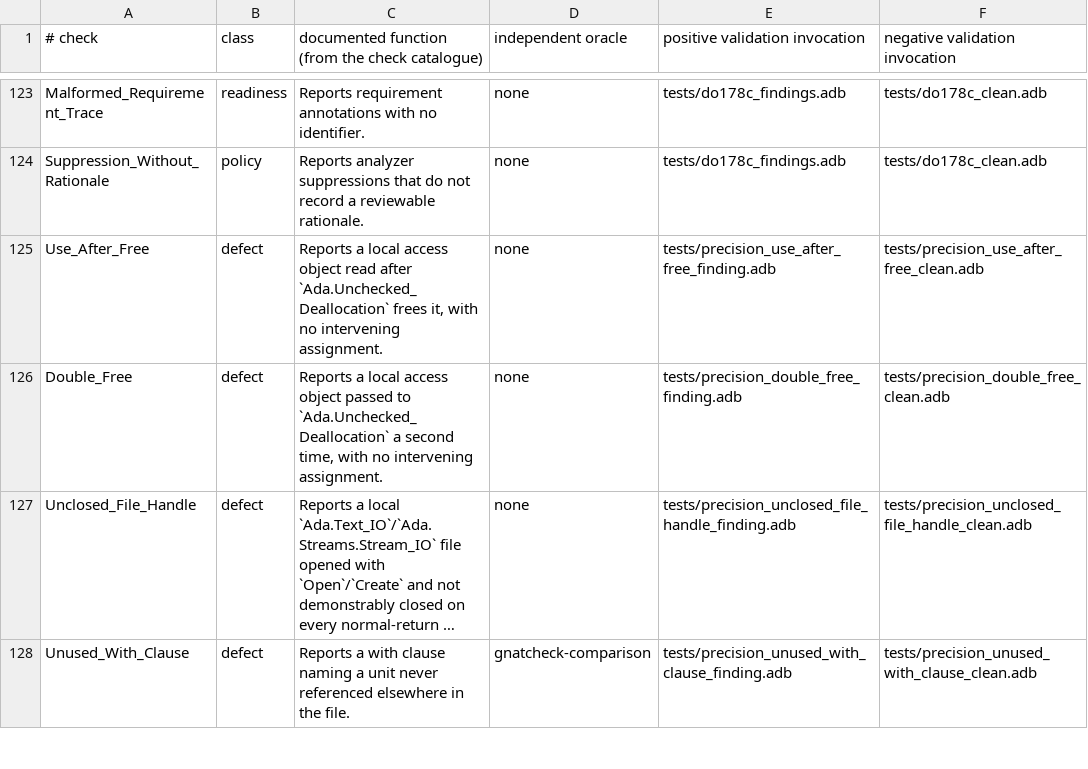
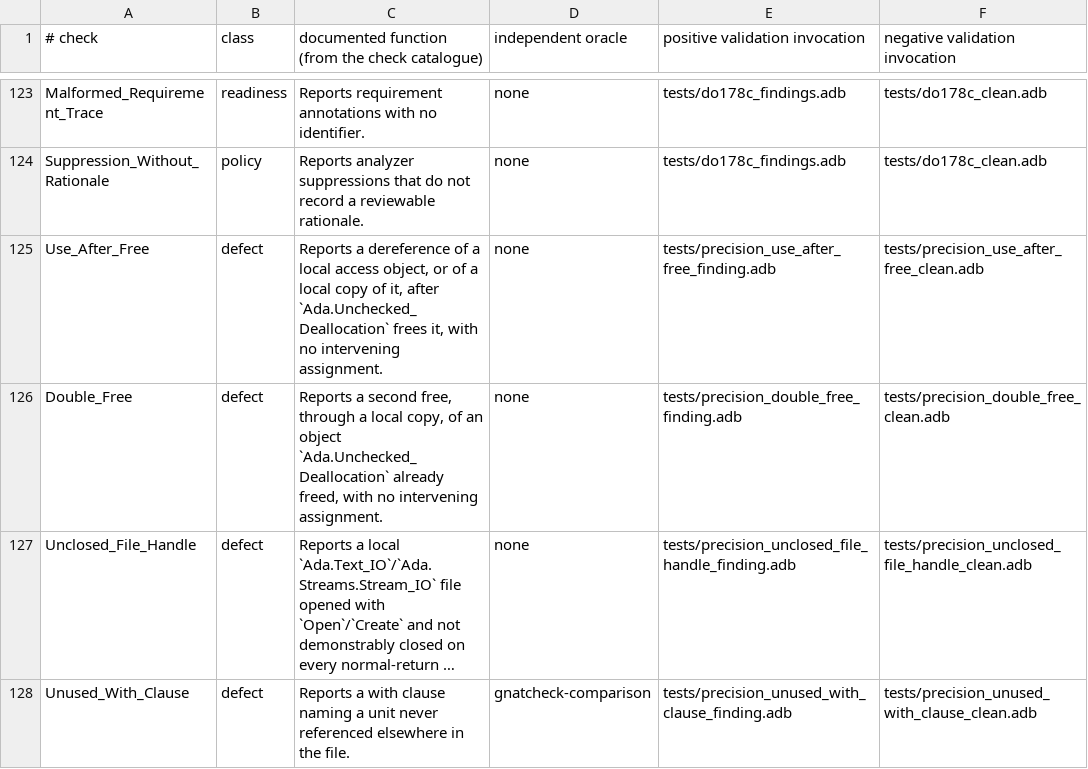
Before and after one commit to mmartign/AdaLang_Analyzer, a TSV file: quality/tool_function_evidence.tsv, drawn as a sheet; only a part is shown, gaps mark what is left out; long unchanged cells end in …; the diff names each change by its address in the sheet, - before the commit and + after, or states it on an @@ line.

```diff
--- a/quality/tool_function_evidence.tsv
+++ b/quality/tool_function_evidence.tsv
-C125: Reports a local access object read after `Ada.Unchecked_Deallocation`…
+C125: Reports a dereference of a local access object, or of a local copy of it, after `Ada.Unchecked_Deallocation`…
-C126: Reports a local access object passed to `Ada.Unchecked_Deallocation` a second time, with no…
+C126: Reports a second free, through a local copy, of an object `Ada.Unchecked_Deallocation` already freed, with no…
```
Also changed, not shown: quality/precision_corpus.tsv, quality/proof_path_evidence.tsv, 38 other files.
